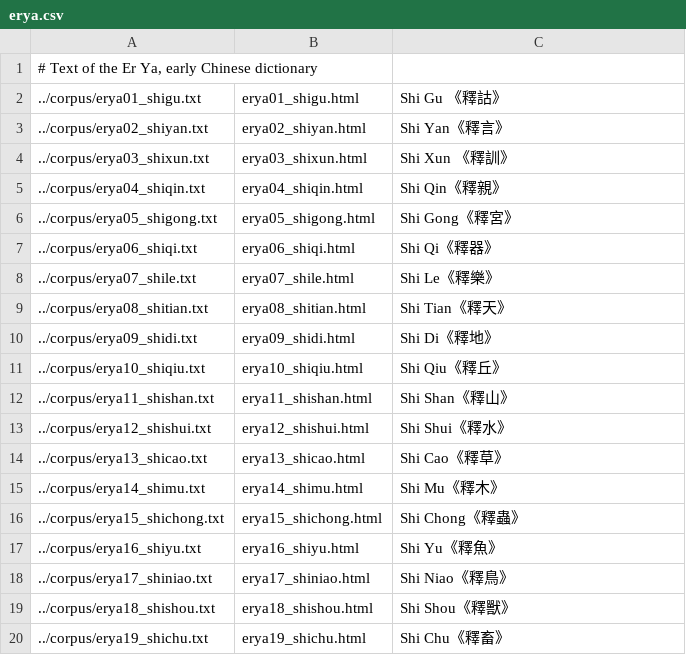
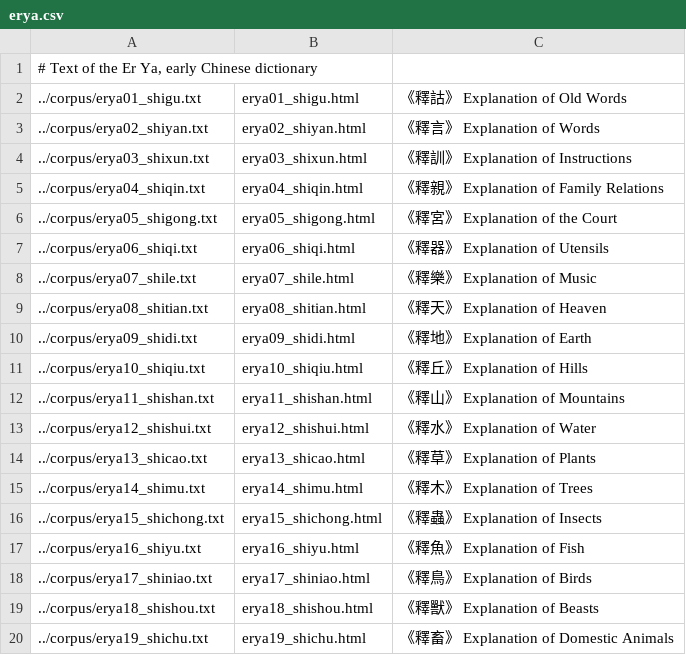
Before and after one commit to alexamies/chinesenotes.com, a CSV file: data/corpus/erya.csv, drawn as a sheet.

Commit message:
Better description of corpus entry collections with Er Ya as example.

```diff
--- a/data/corpus/erya.csv
+++ b/data/corpus/erya.csv
@@ -1,20 +1,20 @@
 # Text of the Er Ya, early Chinese dictionary
-../corpus/erya01_shigu.txt	erya01_shigu.html	Shi Gu 《釋詁》
-../corpus/erya02_shiyan.txt	erya02_shiyan.html	Shi Yan《釋言》
-../corpus/erya03_shixun.txt	erya03_shixun.html	Shi Xun 《釋訓》
-../corpus/erya04_shiqin.txt	erya04_shiqin.html	Shi Qin《釋親》
-../corpus/erya05_shigong.txt	erya05_shigong.html	Shi Gong《釋宮》
-../corpus/erya06_shiqi.txt	erya06_shiqi.html	Shi Qi《釋器》
-../corpus/erya07_shile.txt	erya07_shile.html	Shi Le《釋樂》
-../corpus/erya08_shitian.txt	erya08_shitian.html	Shi Tian《釋天》
-../corpus/erya09_shidi.txt	erya09_shidi.html	Shi Di《釋地》
-../corpus/erya10_shiqiu.txt	erya10_shiqiu.html	Shi Qiu《釋丘》
-../corpus/erya11_shishan.txt	erya11_shishan.html	Shi Shan《釋山》
-../corpus/erya12_shishui.txt	erya12_shishui.html	Shi Shui《釋水》
-../corpus/erya13_shicao.txt	erya13_shicao.html	Shi Cao《釋草》
-../corpus/erya14_shimu.txt	erya14_shimu.html	Shi Mu《釋木》
-../corpus/erya15_shichong.txt	erya15_shichong.html	Shi Chong《釋蟲》
-../corpus/erya16_shiyu.txt	erya16_shiyu.html	Shi Yu《釋魚》
-../corpus/erya17_shiniao.txt	erya17_shiniao.html	Shi Niao《釋鳥》
-../corpus/erya18_shishou.txt	erya18_shishou.html	Shi Shou《釋獸》
-../corpus/erya19_shichu.txt	erya19_shichu.html	Shi Chu《釋畜》
+../corpus/erya01_shigu.txt	erya01_shigu.html	《釋詁》 Explanation of Old Words
+../corpus/erya02_shiyan.txt	erya02_shiyan.html	《釋言》 Explanation of  Words
+../corpus/erya03_shixun.txt	erya03_shixun.html	《釋訓》 Explanation of  Instructions
+../corpus/erya04_shiqin.txt	erya04_shiqin.html	《釋親》 Explanation of Family Relations
+../corpus/erya05_shigong.txt	erya05_shigong.html	《釋宮》 Explanation of the Court
+../corpus/erya06_shiqi.txt	erya06_shiqi.html	《釋器》 Explanation of Utensils
+../corpus/erya07_shile.txt	erya07_shile.html	《釋樂》 Explanation of Music
+../corpus/erya08_shitian.txt	erya08_shitian.html	《釋天》 Explanation of Heaven
+../corpus/erya09_shidi.txt	erya09_shidi.html	《釋地》 Explanation of Earth
+../corpus/erya10_shiqiu.txt	erya10_shiqiu.html	《釋丘》 Explanation of Hills
+../corpus/erya11_shishan.txt	erya11_shishan.html	《釋山》 Explanation of Mountains
+../corpus/erya12_shishui.txt	erya12_shishui.html	《釋水》 Explanation of Water
+../corpus/erya13_shicao.txt	erya13_shicao.html	《釋草》 Explanation of Plants
+../corpus/erya14_shimu.txt	erya14_shimu.html	《釋木》 Explanation of Trees
+../corpus/erya15_shichong.txt	erya15_shichong.html	《釋蟲》 Explanation of Insects
+../corpus/erya16_shiyu.txt	erya16_shiyu.html	《釋魚》 Explanation of Fish
+../corpus/erya17_shiniao.txt	erya17_shiniao.html	《釋鳥》 Explanation of Birds
+../corpus/erya18_shishou.txt	erya18_shishou.html	《釋獸》 Explanation of Beasts
+../corpus/erya19_shichu.txt	erya19_shichu.html	《釋畜》 Explanation of Domestic Animals
```
Also changed, not shown: 9 other files.
